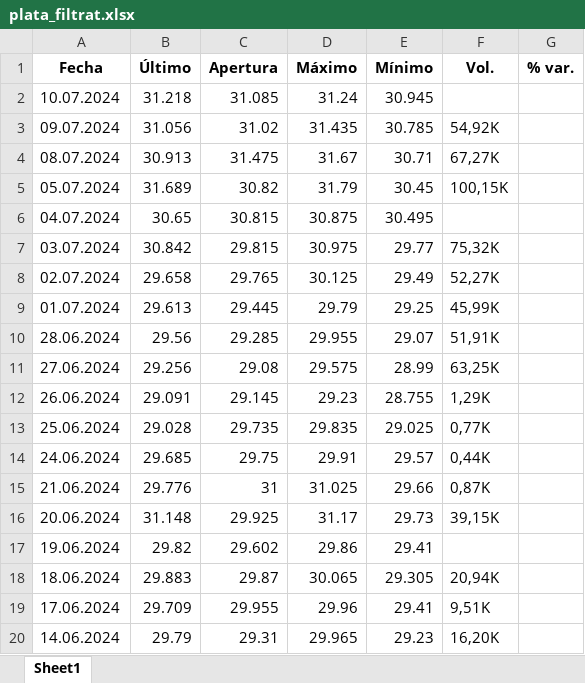
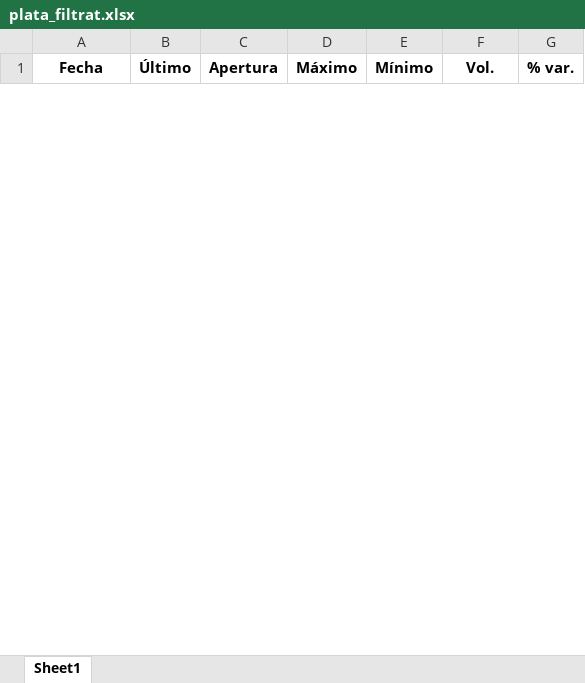
Before and after one commit to u1973238/Practiques_UDG, an Excel workbook: VARIABLES/plata_filtrat.xlsx, sheet Sheet1, drawn as a sheet; only a part is shown; values as stored, in another font and other column widths than the file's, no borders; removed rows and columns are numbered as before the commit, all else as after; the diff covers the shown part only; the diff names each change by its address in the sheet, - before the commit and + after, or states it on an @@ line.

```diff
--- a/VARIABLES/plata_filtrat.xlsx (sheet Sheet1)
+++ b/VARIABLES/plata_filtrat.xlsx (sheet Sheet1)
-row 2: 10.07.2024 | 31.218 | 31.085 | 31.24 | 30.945
-row 3: 09.07.2024 | 31.056 | 31.02 | 31.435 | 30.785 | 54,92K
-row 4: 08.07.2024 | 30.913 | 31.475 | 31.67 | 30.71 | 67,27K
-row 5: 05.07.2024 | 31.689 | 30.82 | 31.79 | 30.45 | 100,15K
-row 6: 04.07.2024 | 30.65 | 30.815 | 30.875 | 30.495
-row 7: 03.07.2024 | 30.842 | 29.815 | 30.975 | 29.77 | 75,32K
-row 8: 02.07.2024 | 29.658 | 29.765 | 30.125 | 29.49 | 52,27K
-row 9: 01.07.2024 | 29.613 | 29.445 | 29.79 | 29.25 | 45,99K
-row 10: 28.06.2024 | 29.56 | 29.285 | 29.955 | 29.07 | 51,91K
-row 11: 27.06.2024 | 29.256 | 29.08 | 29.575 | 28.99 | 63,25K
-row 12: 26.06.2024 | 29.091 | 29.145 | 29.23 | 28.755 | 1,29K
-row 13: 25.06.2024 | 29.028 | 29.735 | 29.835 | 29.025 | 0,77K
-row 14: 24.06.2024 | 29.685 | 29.75 | 29.91 | 29.57 | 0,44K
-row 15: 21.06.2024 | 29.776 | 31 | 31.025 | 29.66 | 0,87K
-row 16: 20.06.2024 | 31.148 | 29.925 | 31.17 | 29.73 | 39,15K
-row 17: 19.06.2024 | 29.82 | 29.602 | 29.86 | 29.41
-row 18: 18.06.2024 | 29.883 | 29.87 | 30.065 | 29.305 | 20,94K
-row 19: 17.06.2024 | 29.709 | 29.955 | 29.96 | 29.41 | 9,51K
-row 20: 14.06.2024 | 29.79 | 29.31 | 29.965 | 29.23 | 16,20K
```
Also changed, not shown: 53 added rows and 70 removed rows elsewhere in this sheet, VARIABLES/gasNatural_filtrat.xlsx, VARIABLES/or_filtrat.xlsx, 10 other files.
